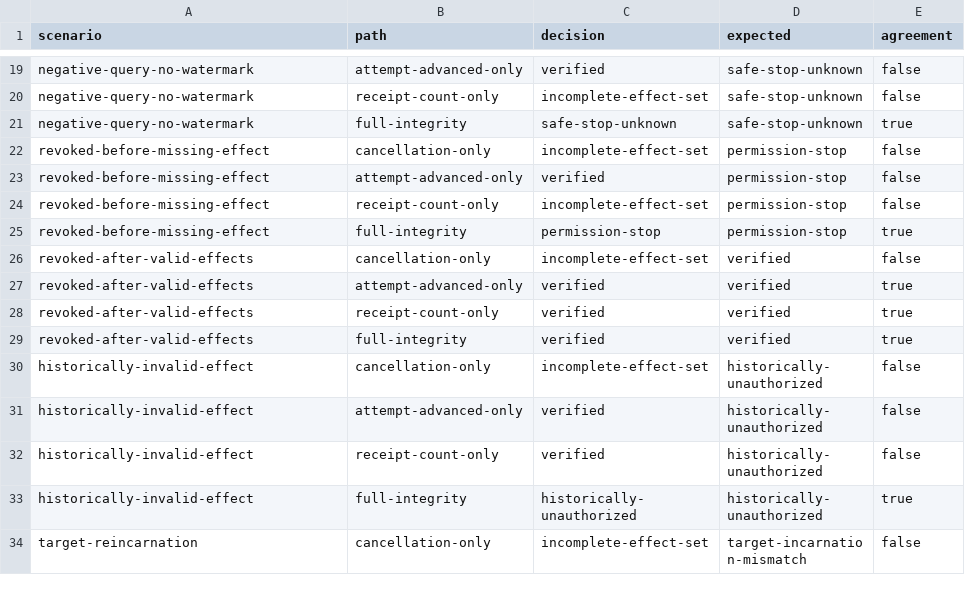
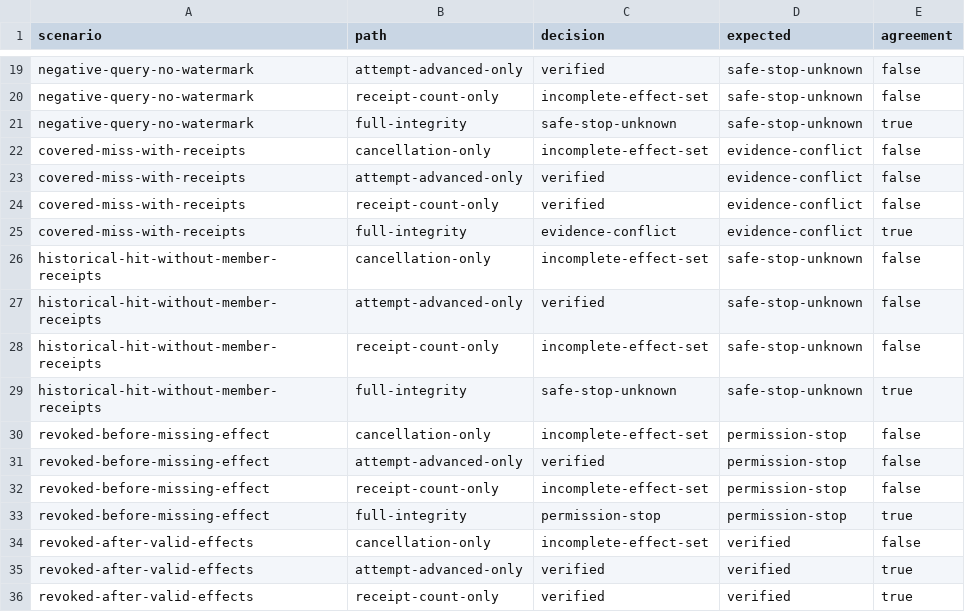
Before and after one commit to lostlight530/zero-entropy-lab, a CSV file: ballast/evidence/2026-10-11-decisions.csv, drawn as a sheet; only a part is shown, gaps mark what is left out; the shorter side is filled out with more unchanged rows; the diff names each change by its address in the sheet, - before the commit and + after, or states it on an @@ line.

Commit message:
data(ballast): regenerate 80 decisions from reviewed source and verify

```diff
--- a/ballast/evidence/2026-10-11-decisions.csv
+++ b/ballast/evidence/2026-10-11-decisions.csv
+row 22: covered-miss-with-receipts | cancellation-only | incomplete-effect-set | evidence-conflict | false
+row 23: covered-miss-with-receipts | attempt-advanced-only | verified | evidence-conflict | false
+row 24: covered-miss-with-receipts | receipt-count-only | verified | evidence-conflict | false
+row 25: covered-miss-with-receipts | full-integrity | evidence-conflict | evidence-conflict | true
+row 26: historical-hit-without-member-receipts | cancellation-only | incomplete-effect-set | safe-stop-unknown | false
+row 27: historical-hit-without-member-receipts | attempt-advanced-only | verified | safe-stop-unknown | false
+row 28: historical-hit-without-member-receipts | receipt-count-only | incomplete-effect-set | safe-stop-unknown | false
+row 29: historical-hit-without-member-receipts | full-integrity | safe-stop-unknown | safe-stop-unknown | true
```
